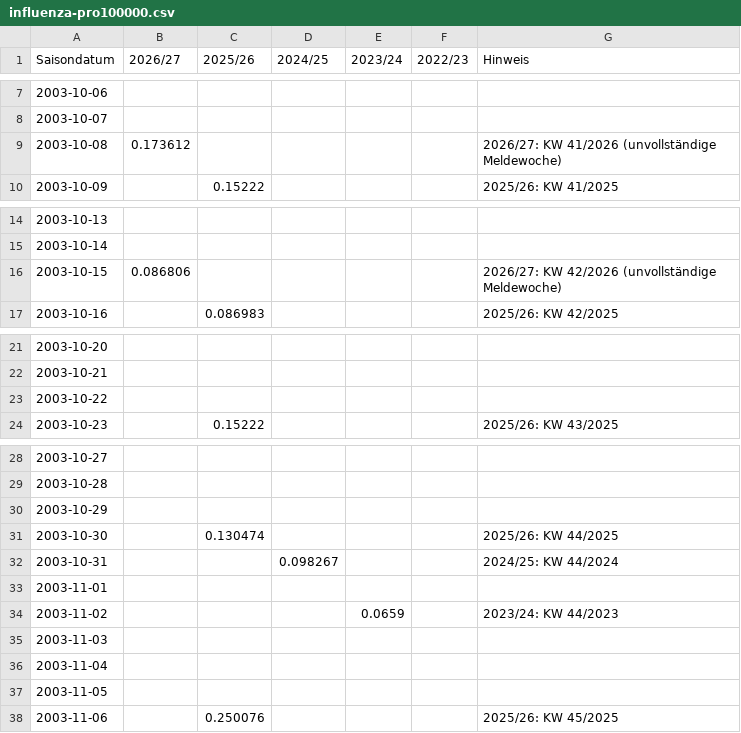
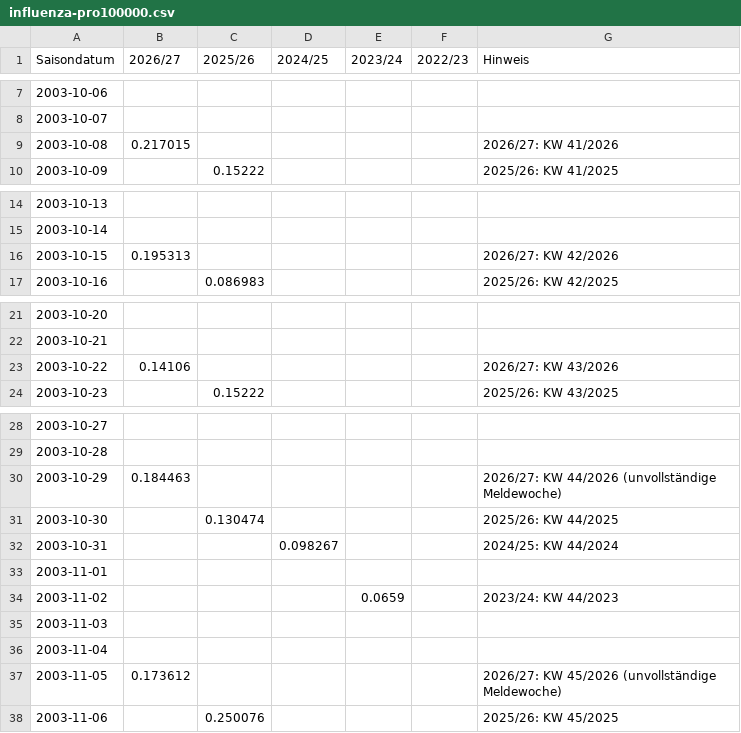
Before and after one commit to ernstfelixm/grippe-monitor, a CSV file: data/flourish/influenza-pro100000.csv, drawn as a sheet; only a part is shown, gaps mark what is left out; the diff covers the shown part only.

```diff
--- a/data/flourish/influenza-pro100000.csv
+++ b/data/flourish/influenza-pro100000.csv
@@ -8,3 +8,3 @@ Saisondatum,2026/27,2025/26,2024/25,2023/24,2022/23,Hinweis
 2003-10-07,,,,,,
-2003-10-08,0.173612,,,,,2026/27: KW 41/2026 (unvollständige Meldewoche)
+2003-10-08,0.217015,,,,,2026/27: KW 41/2026
 2003-10-09,,0.15222,,,,2025/26: KW 41/2025
@@ -15,3 +15,3 @@ Saisondatum,2026/27,2025/26,2024/25,2023/24,2022/23,Hinweis
 2003-10-14,,,,,,
-2003-10-15,0.086806,,,,,2026/27: KW 42/2026 (unvollständige Meldewoche)
+2003-10-15,0.195313,,,,,2026/27: KW 42/2026
 2003-10-16,,0.086983,,,,2025/26: KW 42/2025
@@ -22,3 +22,3 @@ Saisondatum,2026/27,2025/26,2024/25,2023/24,2022/23,Hinweis
 2003-10-21,,,,,,
-2003-10-22,,,,,,
+2003-10-22,0.14106,,,,,2026/27: KW 43/2026
 2003-10-23,,0.15222,,,,2025/26: KW 43/2025
@@ -29,3 +29,3 @@ Saisondatum,2026/27,2025/26,2024/25,2023/24,2022/23,Hinweis
 2003-10-28,,,,,,
-2003-10-29,,,,,,
+2003-10-29,0.184463,,,,,2026/27: KW 44/2026 (unvollständige Meldewoche)
 2003-10-30,,0.130474,,,,2025/26: KW 44/2025
@@ -36,3 +36,3 @@ Saisondatum,2026/27,2025/26,2024/25,2023/24,2022/23,Hinweis
 2003-11-04,,,,,,
-2003-11-05,,,,,,
+2003-11-05,0.173612,,,,,2026/27: KW 45/2026 (unvollständige Meldewoche)
 2003-11-06,,0.250076,,,,2025/26: KW 45/2025
```
Also changed, not shown: 3 edited cells elsewhere in this file, data/flourish/ages-aktuell.csv, data/flourish/covid-pro100000.csv, 12 other files.
